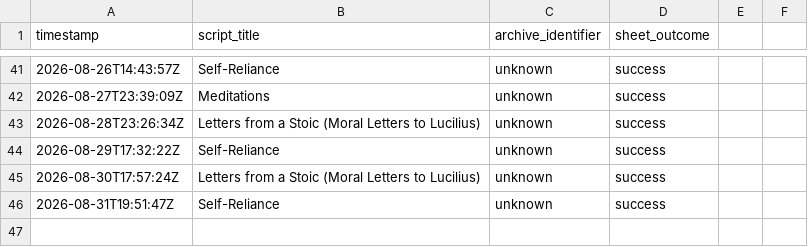
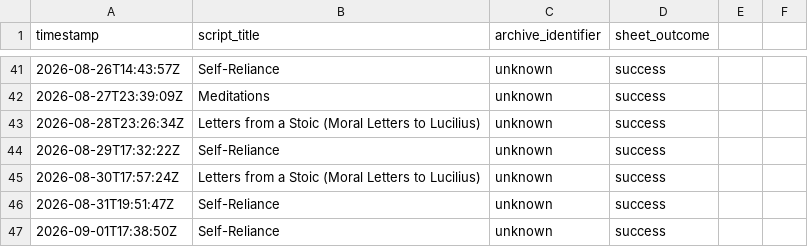
Before and after one commit to oceanfarm1992-design/Auto-Video-Flows, a CSV file: logs/history.csv, drawn as a sheet; only a part is shown, gaps mark what is left out.

```diff
--- a/logs/history.csv
+++ b/logs/history.csv
@@ -46 +46,2 @@ timestamp,script_title,archive_identifier,sheet_outcome
 2026-08-31T19:51:47Z,"Self-Reliance",unknown,success
+2026-09-01T17:38:50Z,"Self-Reliance",unknown,success
```
